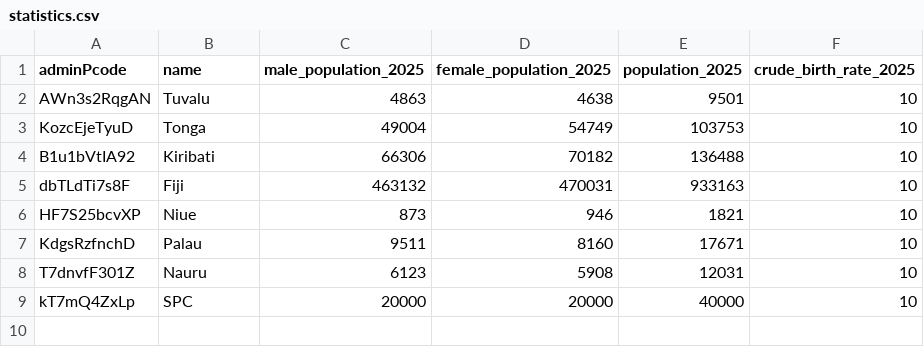
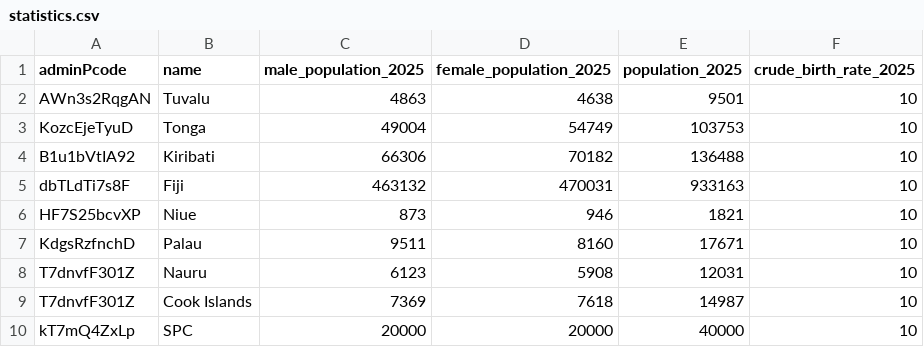
Before and after one commit to opencrvs/spc-cod-portal, a CSV file: src/data-seeding/locations/source/statistics.csv, drawn as a sheet.

```diff
--- a/src/data-seeding/locations/source/statistics.csv
+++ b/src/data-seeding/locations/source/statistics.csv
@@ -8,2 +8,3 @@ KdgsRzfnchD,Palau,9511,8160,17671,10
 T7dnvfF301Z,Nauru,6123,5908,12031,10
+T7dnvfF301Z,Cook Islands,7369,7618,14987,10
 kT7mQ4ZxLp,SPC,20000,20000,40000,10
```
Also changed, not shown: src/data-seeding/locations/source/locations.csv, 1 other file.
